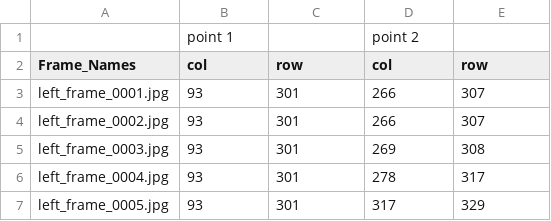
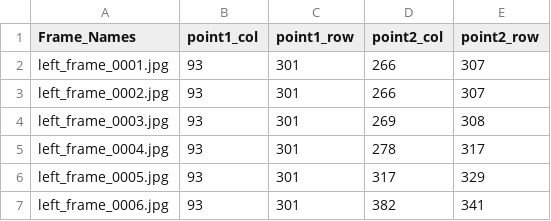
Before and after one commit to hosseininaveh/retro_target_tracker, a CSV file: extracted_frames/image_coordinates.csv, drawn as a sheet; only a part is shown; the shorter side is filled out with more unchanged rows.

Commit message:
update

```diff
--- a/extracted_frames/image_coordinates.csv
+++ b/extracted_frames/image_coordinates.csv
@@ -1,3 +1,2 @@
-,point 1,,point 2,
-Frame_Names,col,row,col,row
+Frame_Names,point1_col,point1_row,point2_col,point2_row
 left_frame_0001.jpg,93,301,266,307
```
